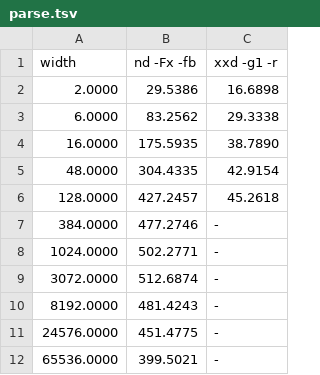
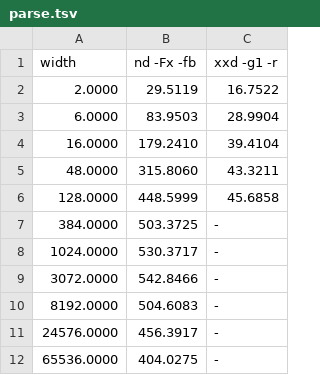
Before and after one commit to ocxtal/nd, a TSV file: results/apple_m1/parse.tsv, drawn as a sheet.

```diff
--- a/results/apple_m1/parse.tsv
+++ b/results/apple_m1/parse.tsv
@@ -1,12 +1,12 @@
 "width"	"nd -Fx -fb"	"xxd -g1 -r"
-2.0000	29.5386	16.6898
-6.0000	83.2562	29.3338
-16.0000	175.5935	38.7890
-48.0000	304.4335	42.9154
-128.0000	427.2457	45.2618
-384.0000	477.2746	-
-1024.0000	502.2771	-
-3072.0000	512.6874	-
-8192.0000	481.4243	-
-24576.0000	451.4775	-
-65536.0000	399.5021	-
+2.0000	29.5119	16.7522
+6.0000	83.9503	28.9904
+16.0000	179.2410	39.4104
+48.0000	315.8060	43.3211
+128.0000	448.5999	45.6858
+384.0000	503.3725	-
+1024.0000	530.3717	-
+3072.0000	542.8466	-
+8192.0000	504.6083	-
+24576.0000	456.3917	-
+65536.0000	404.0275	-
```
Also changed, not shown: results/apple_m1/format.tsv, results/ryzen_3700x/format.tsv, 6 other files.
